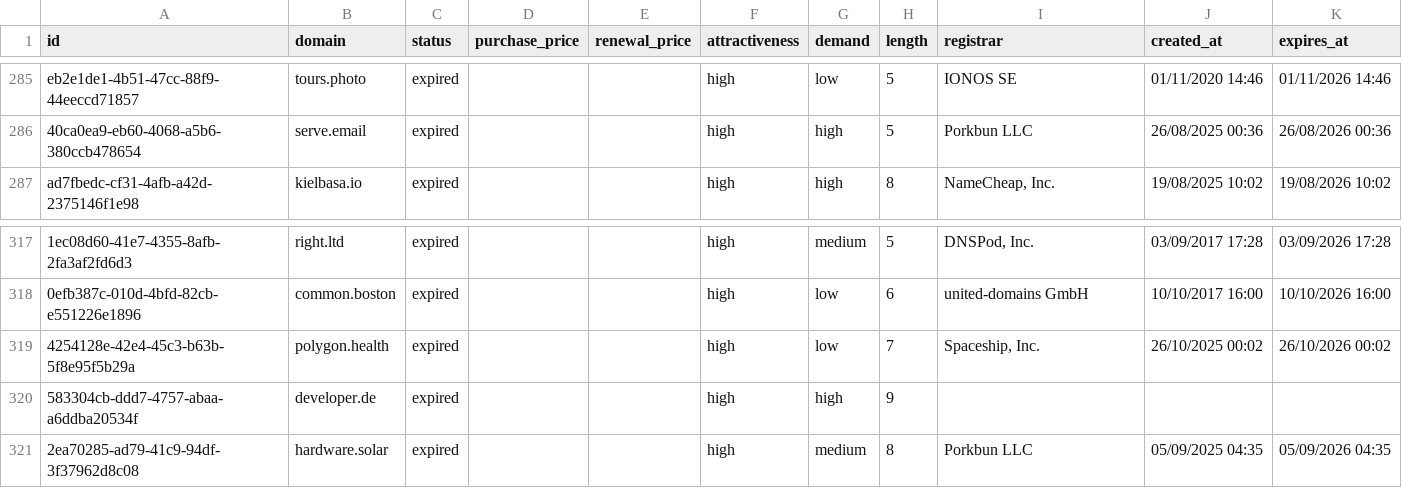
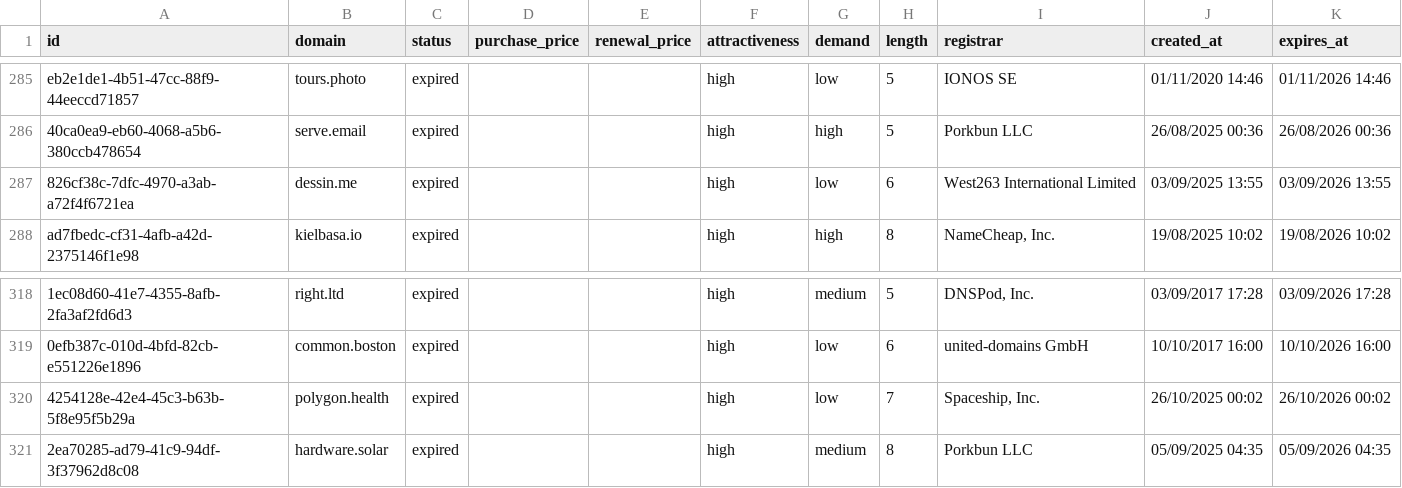
Before and after one commit to UniqueDomains/expired-oneword-domains, a CSV file: expired.csv, drawn as a sheet; only a part is shown, gaps mark what is left out; removed rows and columns are numbered as before the commit, all else as after; the diff names each change by its address in the sheet, - before the commit and + after, or states it on an @@ line.

Commit message:
Domains update

```diff
--- a/expired.csv
+++ b/expired.csv
+row 287: 826cf38c-7dfc-4970-a3ab-a72f4f6721ea | dessin.me | expired |  |  | high | low | 6 | West263 International Limited | 03/09/2025 13:55 | 03/09/2026 13:55
-row 320: 583304cb-ddd7-4757-abaa-a6ddba20534f | developer.de | expired |  |  | high | high | 9
```
Also changed, not shown: 4 other files.
